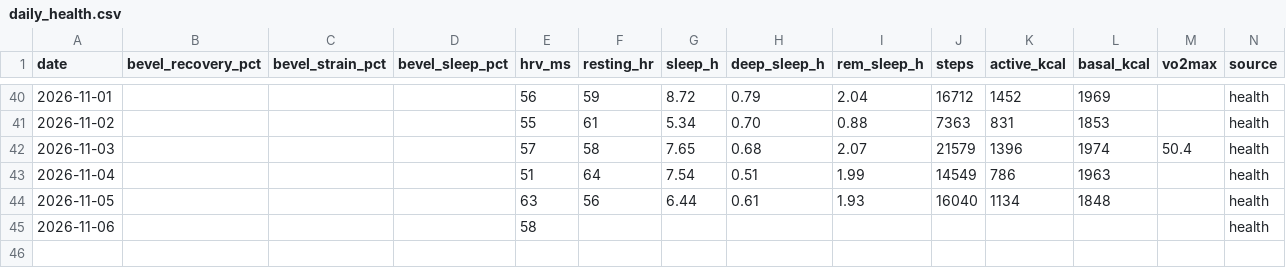
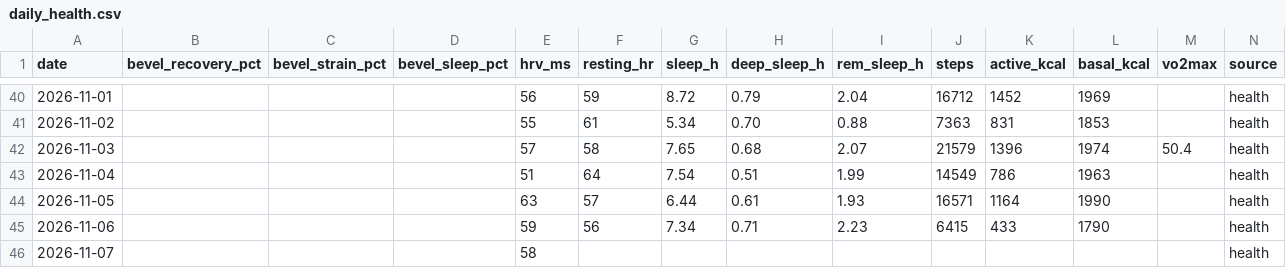
Before and after one commit to jivagomenezes/fitness-log, a CSV file: data/daily_health.csv, drawn as a sheet; only a part is shown, gaps mark what is left out; addresses are those after the commit; rows hold the shown columns only; the diff names each change by its address in the sheet, - before the commit and + after, or states it on an @@ line.

```diff
--- a/data/daily_health.csv
+++ b/data/daily_health.csv
-F44 (resting_hr): 56
+F44 (resting_hr): 57
-J44 (steps): 16040
+J44 (steps): 16571
-K44 (active_kcal): 1134
+K44 (active_kcal): 1164
-L44 (basal_kcal): 1848
+L44 (basal_kcal): 1990
+row 45: 2026-11-06 |  |  |  | 59 | 56 | 7.34 | 0.71 | 2.23 | 6415 | 433 | 1790 |  | health
-A46 (date): 2026-11-06
+A46 (date): 2026-11-07
```
Also changed, not shown: 2 other files.
